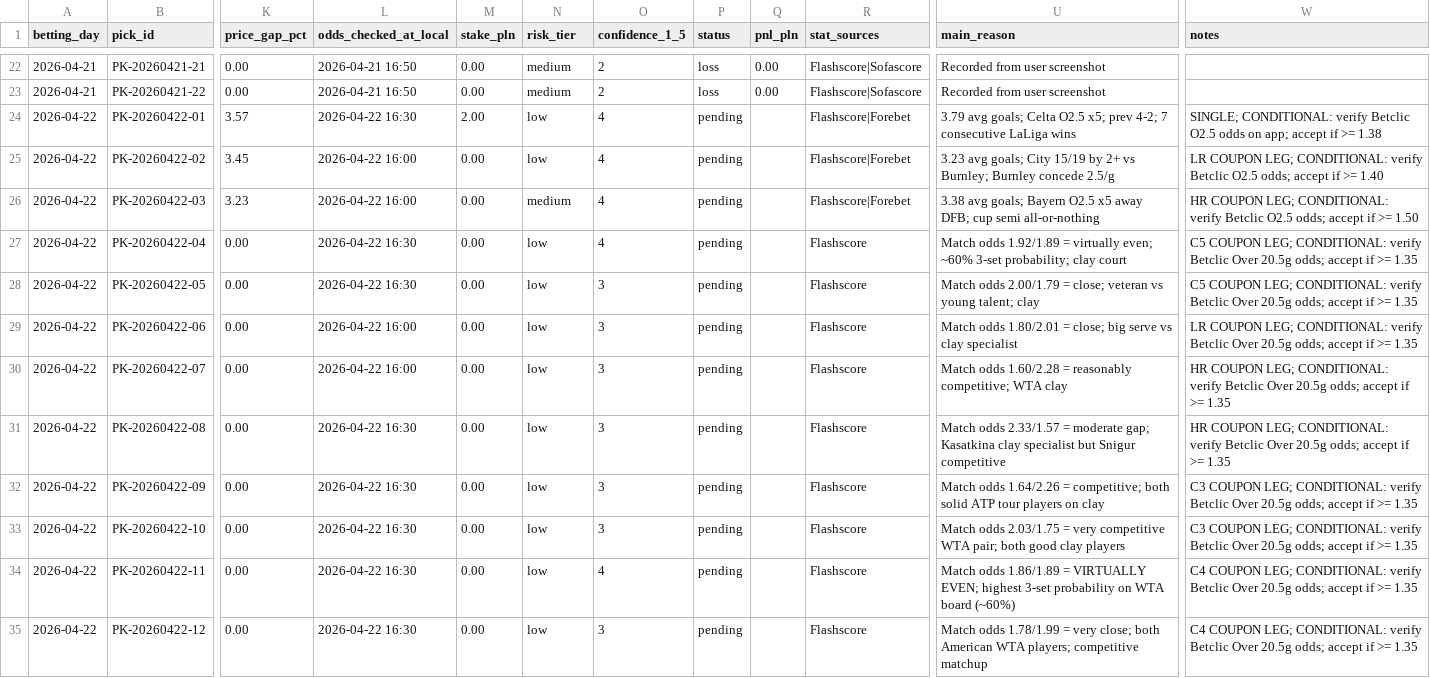
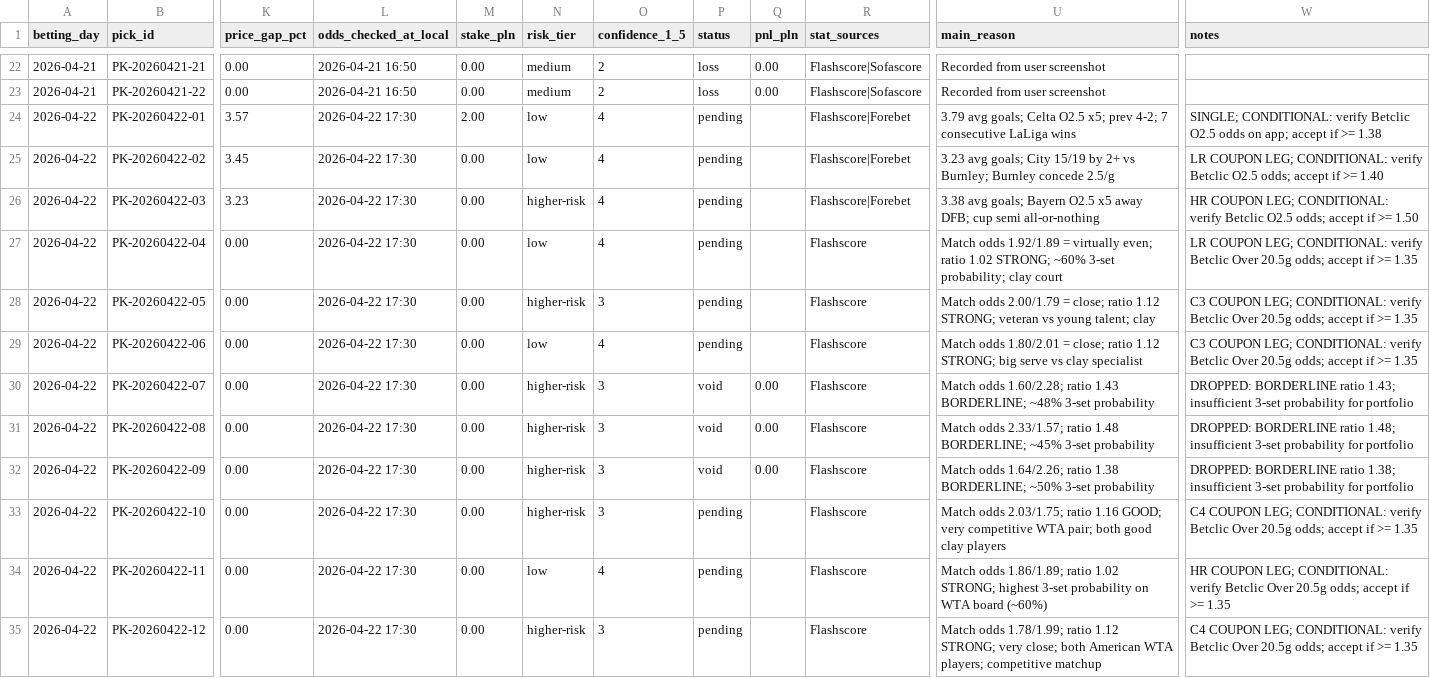
Before and after one commit to Skiru/bet, a CSV file: betting/journal/picks-ledger.csv, drawn as a sheet; only a part is shown, gaps mark what is left out; the diff names each change by its address in the sheet, - before the commit and + after, or states it on an @@ line.

```diff
--- a/betting/journal/picks-ledger.csv
+++ b/betting/journal/picks-ledger.csv
-L24 (odds_checked_at_local): 2026-04-22 16:30
+L24 (odds_checked_at_local): 2026-04-22 17:30
-L25:L26 (odds_checked_at_local): 2026-04-22 16:00
+L25:L26 (odds_checked_at_local): 2026-04-22 17:30
-N26 (risk_tier): medium
+N26 (risk_tier): higher-risk
-L27:L28 (odds_checked_at_local): 2026-04-22 16:30
+L27:L28 (odds_checked_at_local): 2026-04-22 17:30
-U27 (main_reason): …virtually even; ~60% 3-set…
+U27 (main_reason): …virtually even; ratio 1.02 STRONG; ~60% 3-set…
-W27 (notes): C5 COUPON LEG;…
+W27 (notes): LR COUPON LEG;…
-N28 (risk_tier): low
+N28 (risk_tier): higher-risk
-U28 (main_reason): …= close; veteran vs…
+U28 (main_reason): …= close; ratio 1.12 STRONG; veteran vs…
-W28 (notes): C5 COUPON LEG;…
+W28 (notes): C3 COUPON LEG;…
-L29:L30 (odds_checked_at_local): 2026-04-22 16:00
+L29:L30 (odds_checked_at_local): 2026-04-22 17:30
-O29 (confidence_1_5): 3
+O29 (confidence_1_5): 4
-U29 (main_reason): …= close; big serve…
+U29 (main_reason): …= close; ratio 1.12 STRONG; big serve…
-W29 (notes): LR COUPON LEG;…
+W29 (notes): C3 COUPON LEG;…
-N30:N33 (risk_tier): low
+N30:N33 (risk_tier): higher-risk
-P30:P32 (status): pending
+P30:P32 (status): void
-Q30:Q32 (pnl_pln): (empty)
+Q30:Q32 (pnl_pln): 0.00
-U30 (main_reason): Match odds 1.60/2.28 = reasonably competitive; WTA clay
+U30 (main_reason): Match odds 1.60/2.28; ratio 1.43 BORDERLINE; ~48% 3-set probability
-W30 (notes): HR COUPON LEG; CONDITIONAL: verify Betclic Over 20.5g odds; accept if >= 1.35
+W30 (notes): DROPPED: BORDERLINE ratio 1.43; insufficient 3-set probability for portfolio
-L31:L35 (odds_checked_at_local): 2026-04-22 16:30
+L31:L35 (odds_checked_at_local): 2026-04-22 17:30
-U31 (main_reason): Match odds 2.33/1.57 = moderate gap; Kasatkina clay specialist but Snigur competitive
+U31 (main_reason): Match odds 2.33/1.57; ratio 1.48 BORDERLINE; ~45% 3-set probability
-W31 (notes): HR COUPON LEG; CONDITIONAL: verify Betclic Over 20.5g odds; accept if >= 1.35
+W31 (notes): DROPPED: BORDERLINE ratio 1.48; insufficient 3-set probability for portfolio
-U32 (main_reason): Match odds 1.64/2.26 = competitive; both solid ATP tour players on clay
+U32 (main_reason): Match odds 1.64/2.26; ratio 1.38 BORDERLINE; ~50% 3-set probability
-W32 (notes): C3 COUPON LEG; CONDITIONAL: verify Betclic Over 20.5g odds; accept if >= 1.35
+W32 (notes): DROPPED: BORDERLINE ratio 1.38; insufficient 3-set probability for portfolio
-U33 (main_reason): Match odds 2.03/1.75 = very competitive…
+U33 (main_reason): Match odds 2.03/1.75; ratio 1.16 GOOD; very competitive…
-W33 (notes): C3 COUPON LEG;…
+W33 (notes): C4 COUPON LEG;…
-U34 (main_reason): Match odds 1.86/1.89 = VIRTUALLY EVEN; highest 3-set…
+U34 (main_reason): Match odds 1.86/1.89; ratio 1.02 STRONG; highest 3-set…
-W34 (notes): C4 COUPON LEG;…
+W34 (notes): HR COUPON LEG;…
-N35 (risk_tier): low
+N35 (risk_tier): higher-risk
-U35 (main_reason): Match odds 1.78/1.99 = very close;…
+U35 (main_reason): Match odds 1.78/1.99; ratio 1.12 STRONG; very close;…
```
Also changed, not shown: betting/journal/coupons-ledger.csv, 6 other files.
